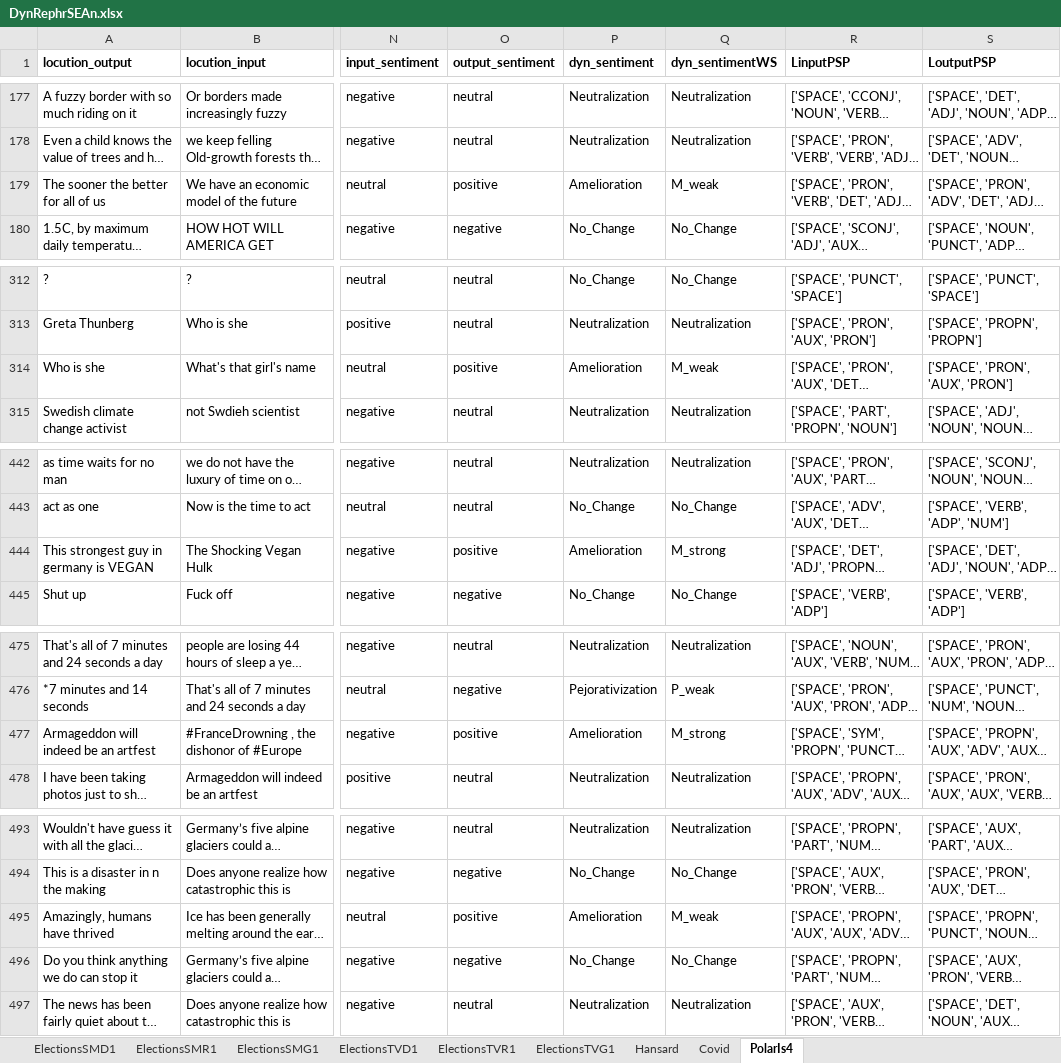
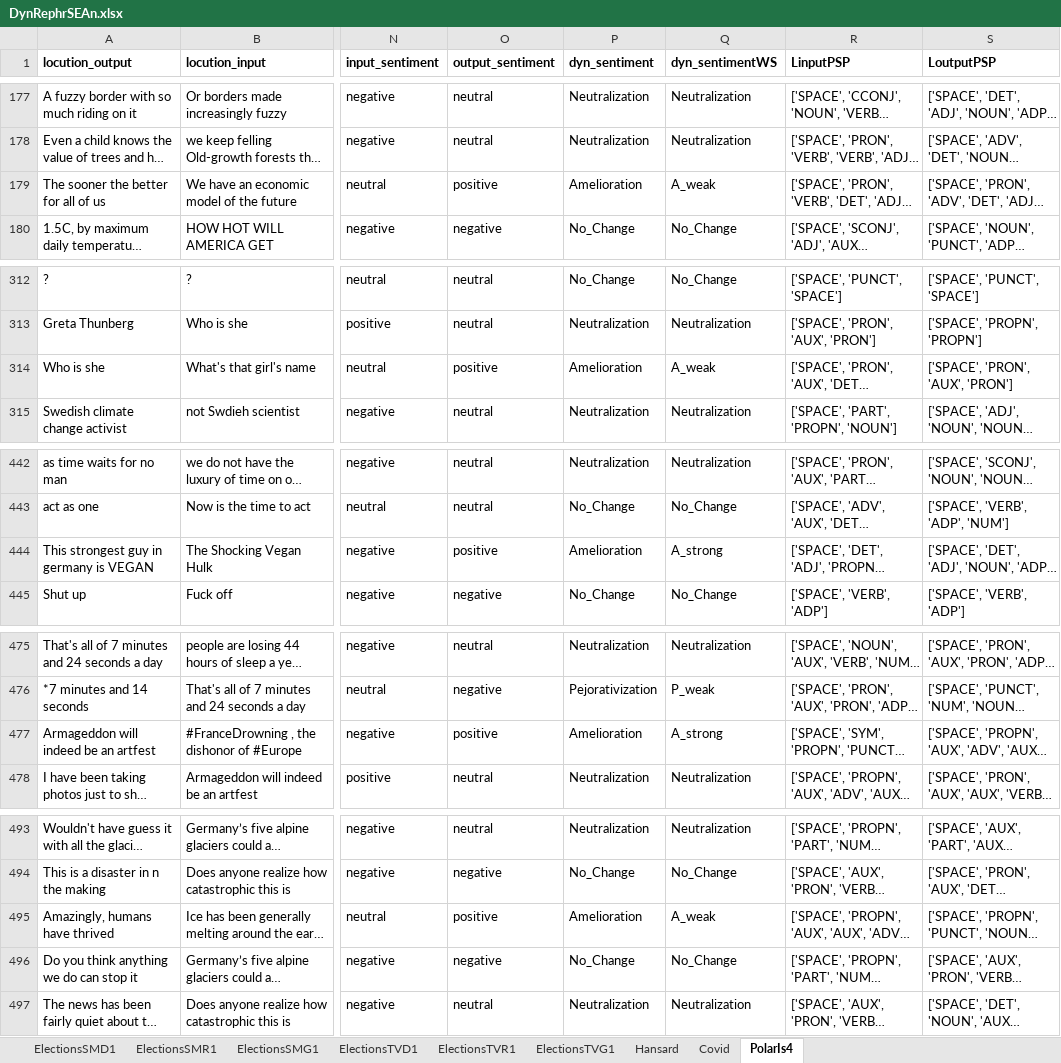
Before and after one commit to kaatkaa/DynRephrEAn, an Excel workbook: data_xlsx/DynRephrSEAn.xlsx, sheet PolarIs4, drawn as a sheet; only a part is shown, gaps mark what is left out; long unchanged cells end in …; values as stored, in another font and other column widths than the file's, no borders; the diff covers the shown part only; the diff names each change by its address in the sheet, - before the commit and + after, or states it on an @@ line.

Commit message:
BugFix: M_strong/weak -> A_strong/weak in PolarIs4

```diff
--- a/data_xlsx/DynRephrSEAn.xlsx (sheet PolarIs4)
+++ b/data_xlsx/DynRephrSEAn.xlsx (sheet PolarIs4)
-Q179 (dyn_sentimentWS): M_weak
+Q179 (dyn_sentimentWS): A_weak
-Q314 (dyn_sentimentWS): M_weak
+Q314 (dyn_sentimentWS): A_weak
-Q444 (dyn_sentimentWS): M_strong
+Q444 (dyn_sentimentWS): A_strong
-Q477 (dyn_sentimentWS): M_strong
+Q477 (dyn_sentimentWS): A_strong
-Q495 (dyn_sentimentWS): M_weak
+Q495 (dyn_sentimentWS): A_weak
```
Also changed, not shown: 25 edited cells elsewhere in this sheet, formulas that keep their value.
